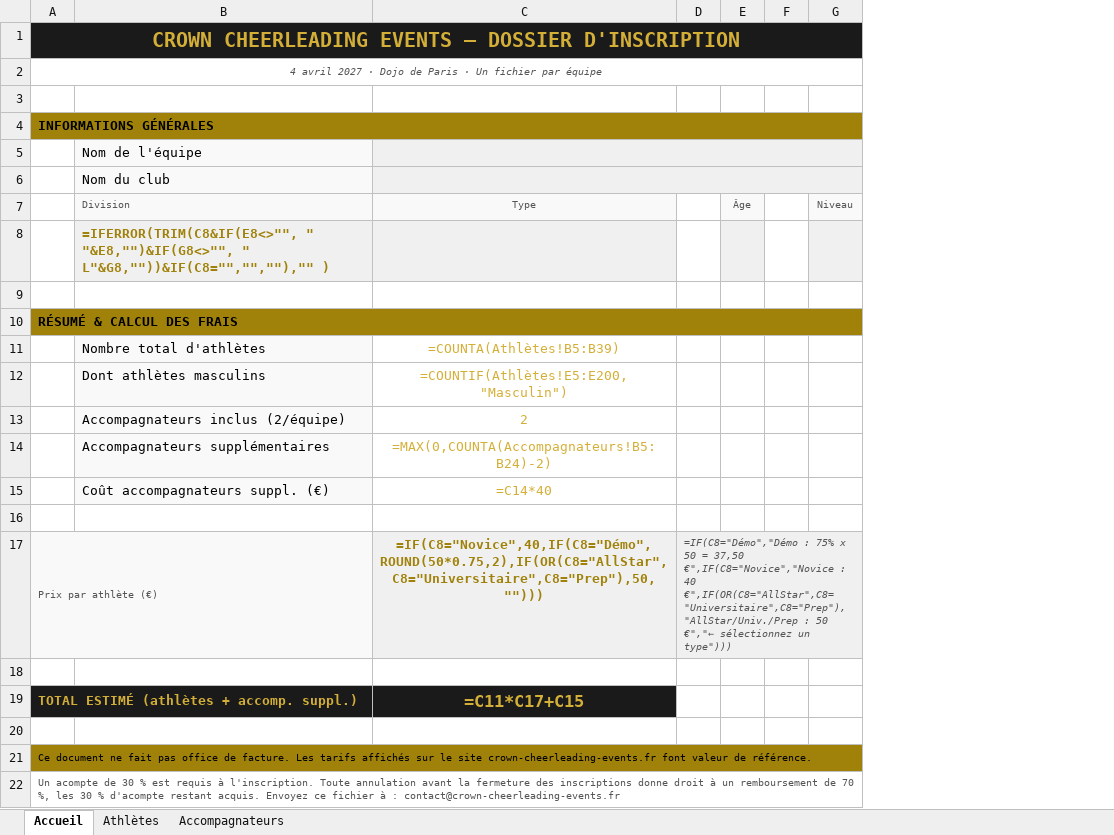
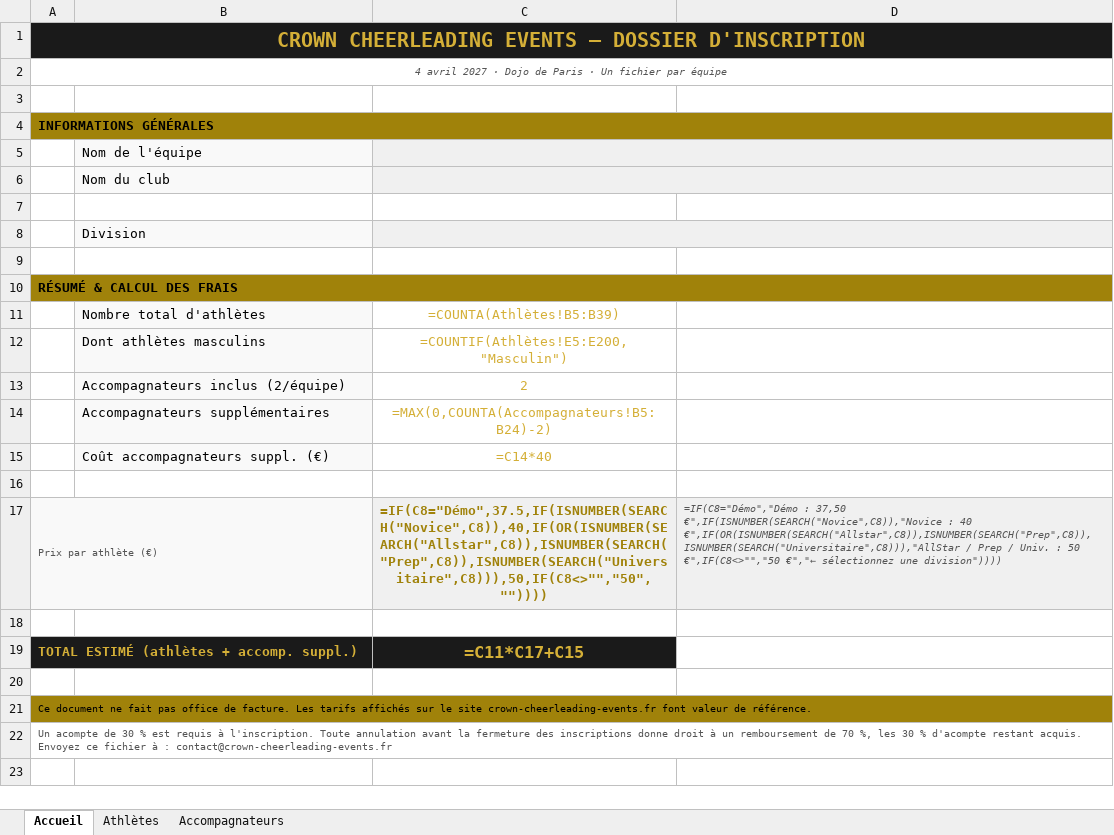
Before and after one commit to BouysselCamille/crown-cheerleading-event, an Excel workbook: public/docs/inscription-equipe.xlsx, sheet Accueil, drawn as a sheet; values as stored, in another font and other column widths than the file's, no borders; formulas without a stored value are shown as written; removed rows and columns are numbered as before the commit, all else as after; the diff names each change by its address in the sheet, - before the commit and + after, or states it on an @@ line.

Commit message:
fix: excel divisions

```diff
--- a/public/docs/inscription-equipe.xlsx (sheet Accueil)
+++ b/public/docs/inscription-equipe.xlsx (sheet Accueil)
-column D, row 17: =IF(C8="Démo","Démo : 75% x 50 = 37,50 €",IF(C8="Novice","Novice : 40 €",IF(OR(C8="AllStar",C8="Universitaire",C8="Prep"),"AllStar/Univ./Prep : 50 €","← sélectionnez un type")))
-column E, row 7: Âge
-column F, empty
-column G, row 7: Niveau
+column D, row 17: =IF(C8="Démo","Démo : 37,50 €",IF(ISNUMBER(SEARCH("Novice",C8)),"Novice : 40 €",IF(OR(ISNUMBER(SEARCH("Allstar",C8)),ISNUMBER(SEARCH("Prep",C8)),ISNUMBER(SEARCH("Universitaire",C8))),"AllStar / Prep / Univ. : 50 €",IF(C8<>"","50 €","← sélectionnez une division"))))
-row 7:  | Division | Type |  | Âge |  | Niveau
+row 7: (empty)
-B7:C7 fill: #F9F9F9
+B7:C7 fill: none
-B8: =IFERROR(TRIM(C8&IF(E8<>"", " "&E8,"")&IF(G8<>"", " L"&G8,""))&IF(C8="","",""),"" )
+B8: Division
@@ B8 bold: on → off, text colour: #A0820A → black @@
+C8:D8 merged
-C17: =IF(C8="Novice",40,IF(C8="Démo",ROUND(50*0.75,2),IF(OR(C8="AllStar",C8="Universitaire",C8="Prep"),50,"")))
+C17: =IF(C8="Démo",37.5,IF(ISNUMBER(SEARCH("Novice",C8)),40,IF(OR(ISNUMBER(SEARCH("Allstar",C8)),ISNUMBER(SEARCH("Prep",C8)),ISNUMBER(SEARCH("Universitaire",C8))),50,IF(C8<>"","50",""))))
```
Also changed, not shown: 1 other file.
